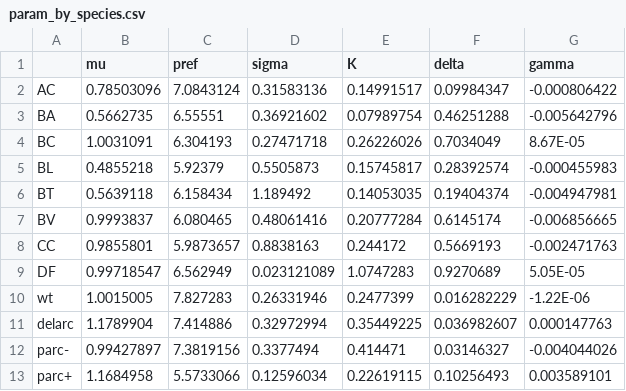
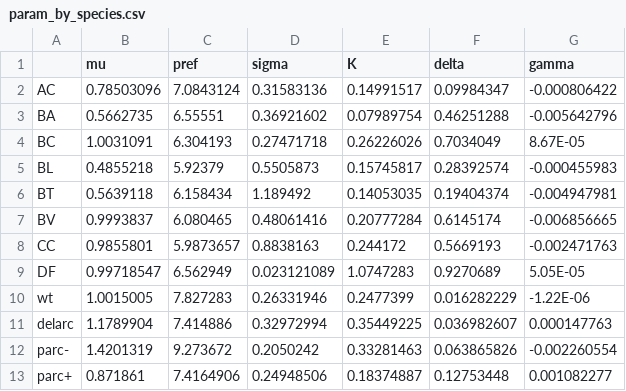
Before and after one commit to VenturelliLab/Liu_et_al_2024, a CSV file: Fitting/param_by_species.csv, drawn as a sheet; the diff names each change by its address in the sheet, - before the commit and + after, or states it on an @@ line.

Commit message:
added fitting 2

```diff
--- a/Fitting/param_by_species.csv
+++ b/Fitting/param_by_species.csv
-B12 (mu): 0.99427897
+B12 (mu): 1.4201319
-C12 (pref): 7.3819156
+C12 (pref): 9.273672
-D12 (sigma): 0.3377494
+D12 (sigma): 0.2050242
-E12 (K): 0.414471
+E12 (K): 0.33281463
-F12 (delta): 0.03146327
+F12 (delta): 0.063865826
-G12 (gamma): -0.004044026
+G12 (gamma): -0.002260554
-B13 (mu): 1.1684958
+B13 (mu): 0.871861
-C13 (pref): 5.5733066
+C13 (pref): 7.4164906
-D13 (sigma): 0.12596034
+D13 (sigma): 0.24948506
-E13 (K): 0.22619115
+E13 (K): 0.18374887
-F13 (delta): 0.10256493
+F13 (delta): 0.12753448
-G13 (gamma): 0.003589101
+G13 (gamma): 0.001082277
```
Also changed, not shown: 7 other files.
